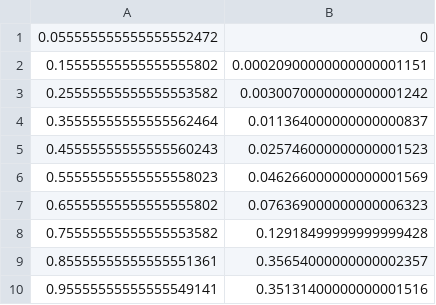
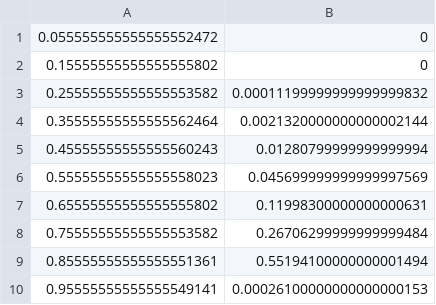
Before and after one commit to BAFA1624/CompAstroLabs, a CSV file: coursework2/build/1b_norm_intensity.csv, drawn as a sheet.

```diff
--- a/coursework2/build/1b_norm_intensity.csv
+++ b/coursework2/build/1b_norm_intensity.csv
@@ -1,10 +1,10 @@
 0.055555555555555552472,0
-0.15555555555555555802,0.00020900000000000001151
-0.25555555555555553582,0.0030070000000000001242
-0.35555555555555562464,0.011364000000000000837
-0.45555555555555560243,0.025746000000000001523
-0.55555555555555558023,0.046266000000000001569
-0.65555555555555555802,0.076369000000000006323
-0.75555555555555553582,0.12918499999999999428
-0.85555555555555551361,0.35654000000000002357
-0.95555555555555549141,0.35131400000000001516
+0.15555555555555555802,0
+0.25555555555555553582,0.00011199999999999999832
+0.35555555555555562464,0.0021320000000000002144
+0.45555555555555560243,0.01280799999999999994
+0.55555555555555558023,0.045699999999999997569
+0.65555555555555555802,0.11998300000000000631
+0.75555555555555553582,0.26706299999999999484
+0.85555555555555551361,0.55194100000000001494
+0.95555555555555549141,0.00026100000000000000153
```
Also changed, not shown: coursework2/build/test_tau.csv, 6 other files.
